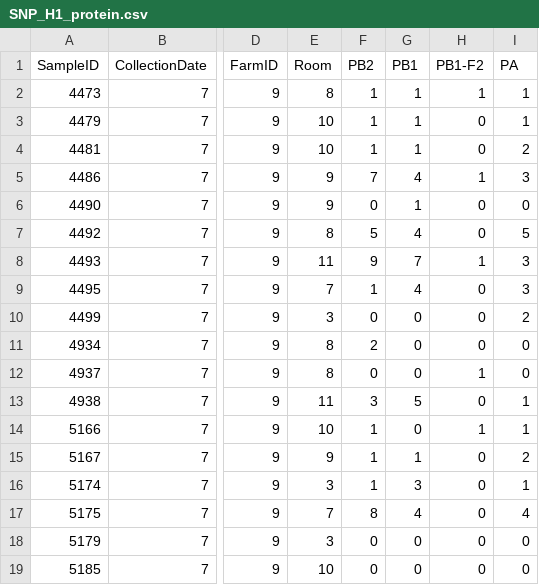
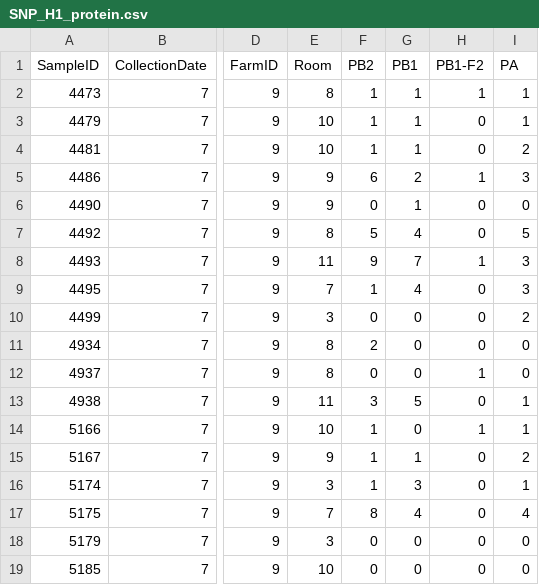
Before and after one commit to TorremorellLabUMN/Swine-IAV-within-host-evolution, a CSV file: Script/Permutation_test/Amino_acid/Import_files/SNP_H1_protein.csv, drawn as a sheet; only a part is shown, gaps mark what is left out; the diff names each change by its address in the sheet, - before the commit and + after, or states it on an @@ line.

```diff
--- a/Script/Permutation_test/Amino_acid/Import_files/SNP_H1_protein.csv
+++ b/Script/Permutation_test/Amino_acid/Import_files/SNP_H1_protein.csv
-F5 (PB2): 7
+F5 (PB2): 6
-G5 (PB1): 4
+G5 (PB1): 2
```
Also changed, not shown: Script/Evolutionary_rate/Import_files/H3N2_SNV.csv, Script/Permutation_test/Amino_acid/Import_files/SNP_H3_protein.csv, 10 other files.
